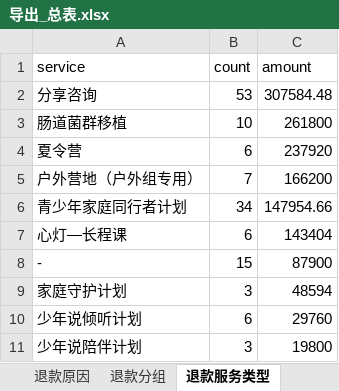
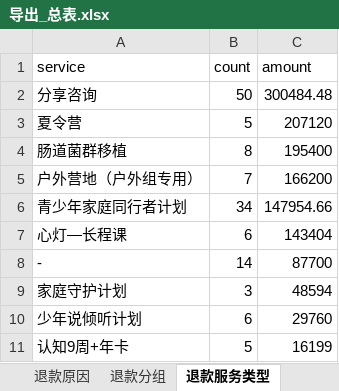
Before and after one commit to fannyqian/my-dashbord-for-guanxin, an Excel workbook: 导出_总表.xlsx, sheet 退款服务类型, drawn as a sheet; values as stored, in another font and other column widths than the file's, no borders; removed rows and columns are numbered as before the commit, all else as after; the diff names each change by its address in the sheet, - before the commit and + after, or states it on an @@ line.

```diff
--- a/导出_总表.xlsx (sheet 退款服务类型)
+++ b/导出_总表.xlsx (sheet 退款服务类型)
-B2 (count): 53
+B2 (count): 50
-C2 (amount): 307584.48
+C2 (amount): 300484.48
-row 3: 肠道菌群移植 | 10 | 261800
-B3 (count): 6
+B3 (count): 5
-C3 (amount): 237920
+C3 (amount): 207120
+row 4: 肠道菌群移植 | 8 | 195400
-B8 (count): 15
+B8 (count): 14
-C8 (amount): 87900
+C8 (amount): 87700
-row 11: 少年说陪伴计划 | 3 | 19800
+row 11: 认知9周+年卡 | 5 | 16199
```
Also changed, not shown: sheet 退款省份, sheet 退款原因, 产品分析_导出.xlsx, 导出_按分组.xlsx, 5 other files.
